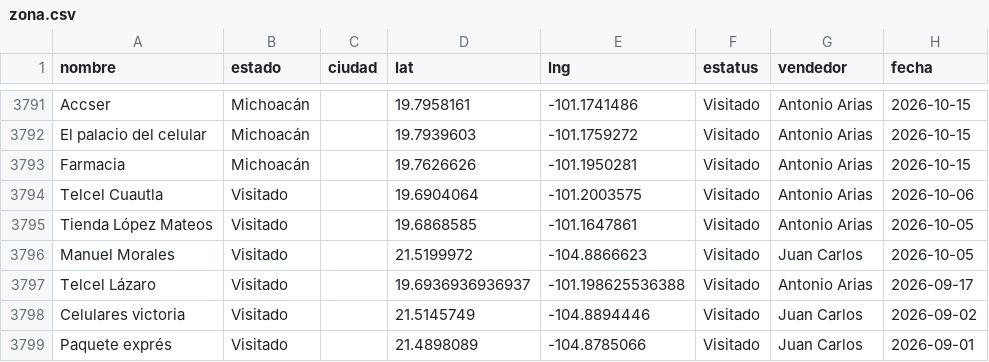
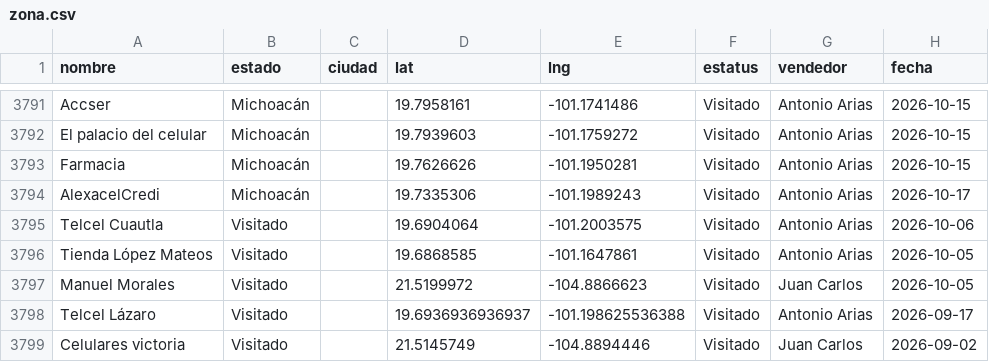
Before and after one commit to EduardoBandeliz/zona-eb, a CSV file: zona.csv, drawn as a sheet; only a part is shown, gaps mark what is left out; the shorter side is filled out with more unchanged rows; the diff names each change by its address in the sheet, - before the commit and + after, or states it on an @@ line.

Commit message:
zona.csv 17/Oct 12:24

```diff
--- a/zona.csv
+++ b/zona.csv
+row 3794: AlexacelCredi | Michoacán |  | 19.7335306 | -101.1989243 | Visitado | Antonio Arias | 2026-10-17
```
